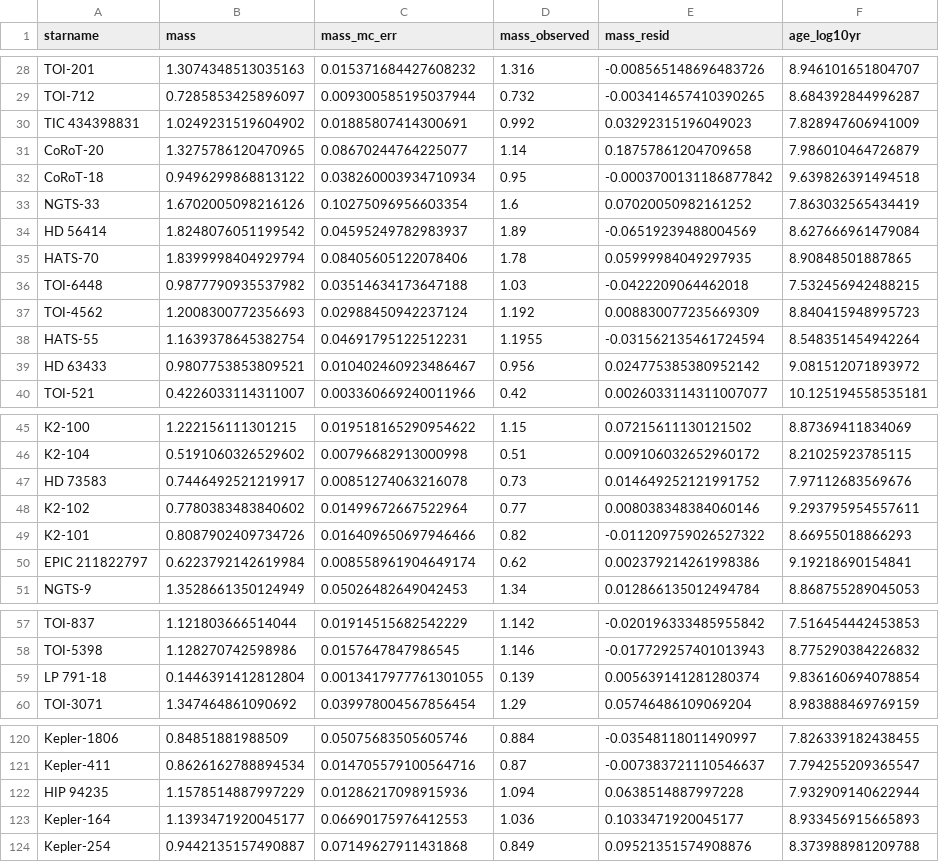
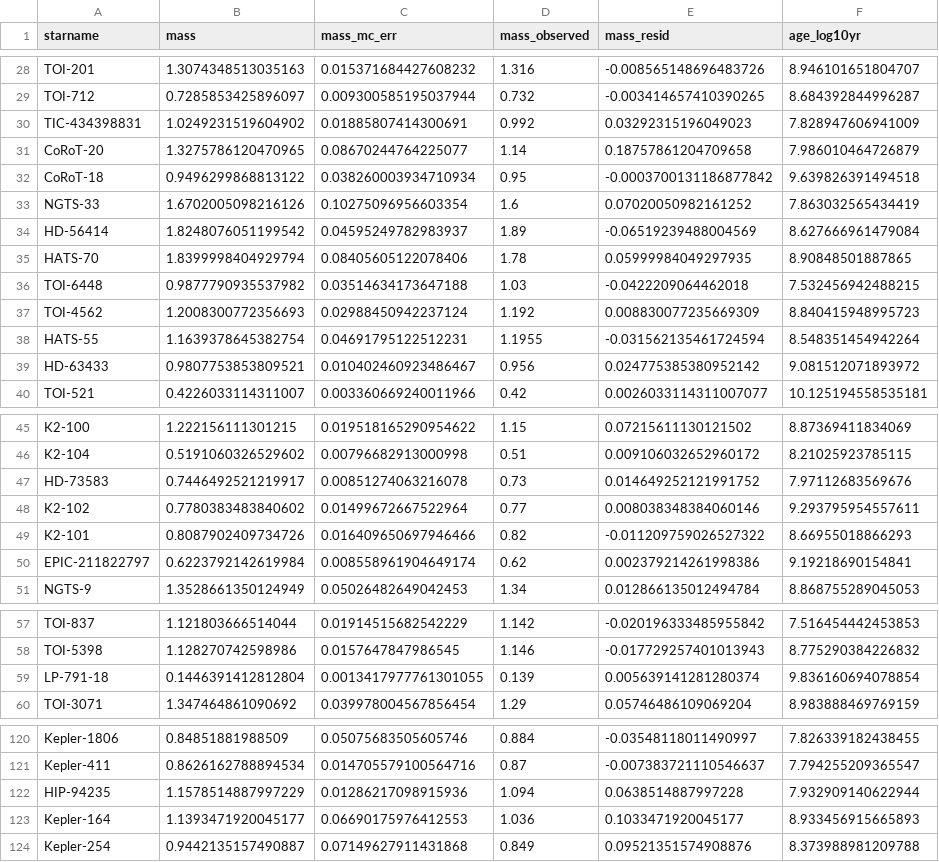
Before and after one commit to LeeSnow3/Astro502_sp26, a CSV file: results/age_fit_results_scipy_20000run.csv, drawn as a sheet; only a part is shown, gaps mark what is left out; the diff covers the shown part only; the diff names each change by its address in the sheet, - before the commit and + after, or states it on an @@ line.

```diff
--- a/results/age_fit_results_scipy_20000run.csv
+++ b/results/age_fit_results_scipy_20000run.csv
-A30 (starname): TIC 434398831
+A30 (starname): TIC-434398831
-A34 (starname): HD 56414
+A34 (starname): HD-56414
-A39 (starname): HD 63433
+A39 (starname): HD-63433
-A47 (starname): HD 73583
+A47 (starname): HD-73583
-A50 (starname): EPIC 211822797
+A50 (starname): EPIC-211822797
-A59 (starname): LP 791-18
+A59 (starname): LP-791-18
-A122 (starname): HIP 94235
+A122 (starname): HIP-94235
```
Also changed, not shown: 8 edited cells elsewhere in this file, 12 other files.
